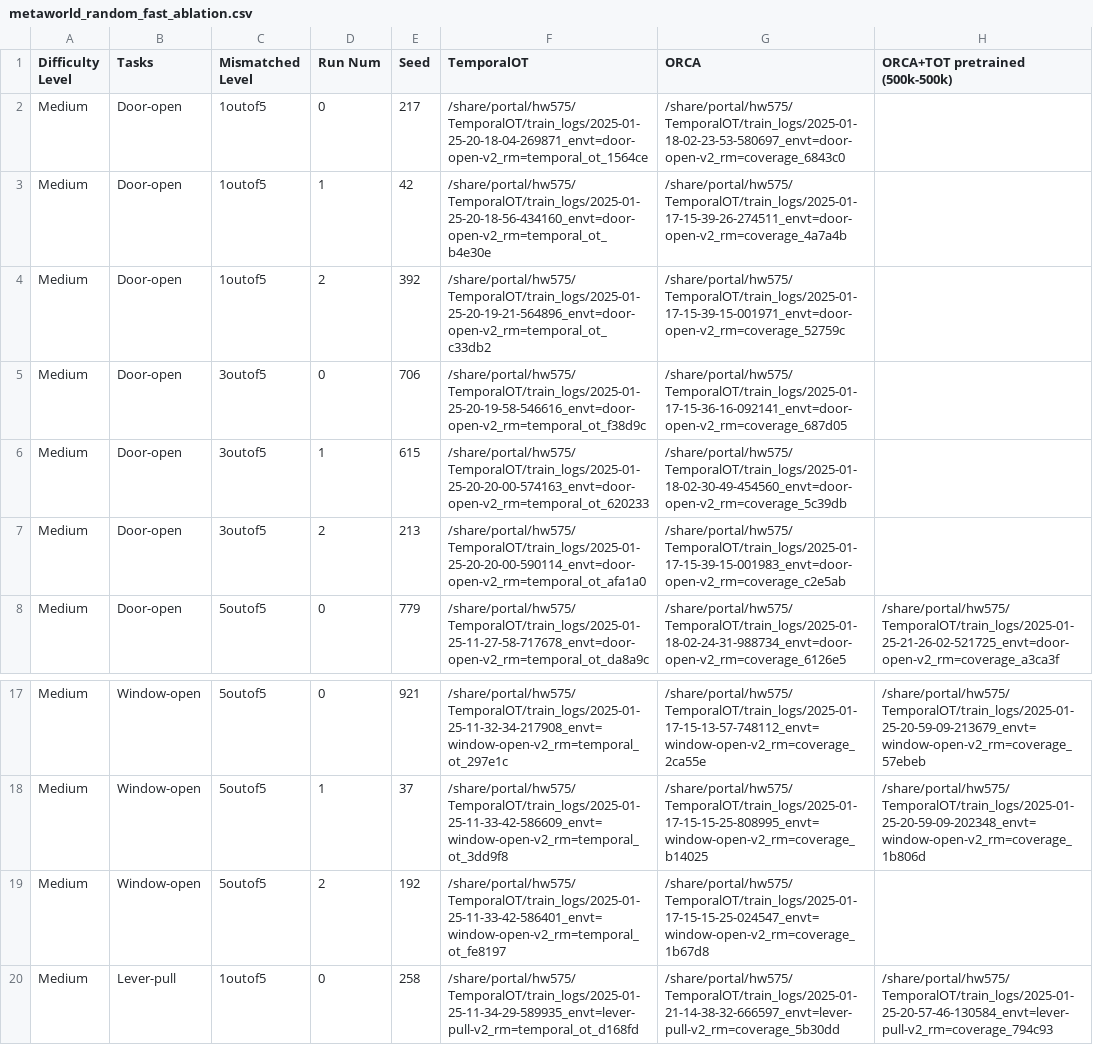
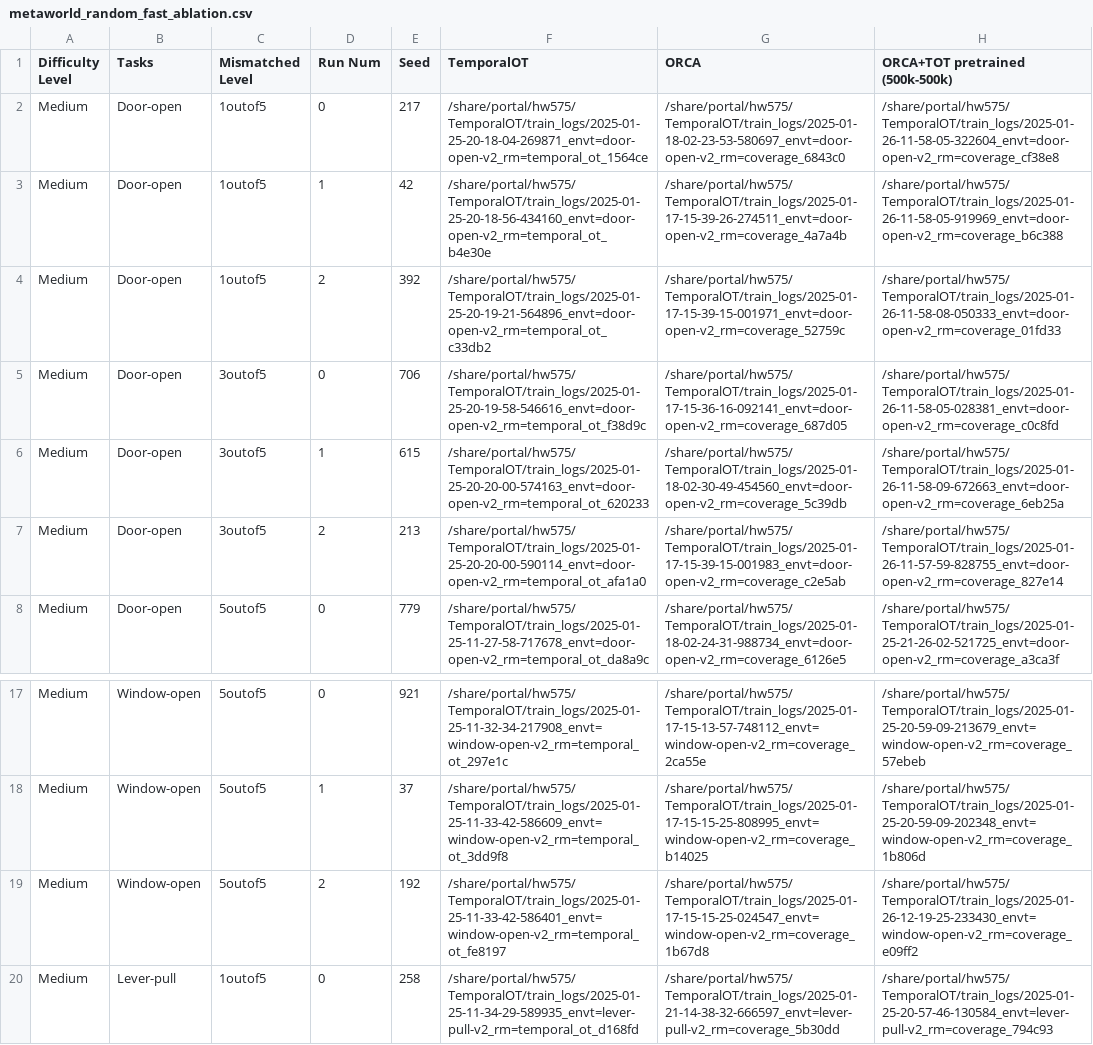
Before and after one commit to willh003/TemporalOT, a CSV file: eval/eval_path_csv/metaworld_random_fast_ablation.csv, drawn as a sheet; only a part is shown, gaps mark what is left out.

```diff
--- a/eval/eval_path_csv/metaworld_random_fast_ablation.csv
+++ b/eval/eval_path_csv/metaworld_random_fast_ablation.csv
@@ -1,8 +1,8 @@
 Difficulty Level,Tasks,Mismatched Level,Run Num,Seed,TemporalOT,ORCA,ORCA+TOT pretrained (500k-500k)
-Medium,Door-open,1outof5,0,217,/share/portal/hw575/TemporalOT/train_logs/2025-01-25-20-18-04-269871_envt=door-open-v2_rm=temporal_ot_1564ce,/share/portal/hw575/TemporalOT/train_logs/2025-01-18-02-23-53-580697_envt=door-open-v2_rm=coverage_6843c0,
-Medium,Door-open,1outof5,1,42,/share/portal/hw575/TemporalOT/train_logs/2025-01-25-20-18-56-434160_envt=door-open-v2_rm=temporal_ot_b4e30e,/share/portal/hw575/TemporalOT/train_logs/2025-01-17-15-39-26-274511_envt=door-open-v2_rm=coverage_4a7a4b,
-Medium,Door-open,1outof5,2,392,/share/portal/hw575/TemporalOT/train_logs/2025-01-25-20-19-21-564896_envt=door-open-v2_rm=temporal_ot_c33db2,/share/portal/hw575/TemporalOT/train_logs/2025-01-17-15-39-15-001971_envt=door-open-v2_rm=coverage_52759c,
-Medium,Door-open,3outof5,0,706,/share/portal/hw575/TemporalOT/train_logs/2025-01-25-20-19-58-546616_envt=door-open-v2_rm=temporal_ot_f38d9c,/share/portal/hw575/TemporalOT/train_logs/2025-01-17-15-36-16-092141_envt=door-open-v2_rm=coverage_687d05,
-Medium,Door-open,3outof5,1,615,/share/portal/hw575/TemporalOT/train_logs/2025-01-25-20-20-00-574163_envt=door-open-v2_rm=temporal_ot_620233,/share/portal/hw575/TemporalOT/train_logs/2025-01-18-02-30-49-454560_envt=door-open-v2_rm=coverage_5c39db,
-Medium,Door-open,3outof5,2,213,/share/portal/hw575/TemporalOT/train_logs/2025-01-25-20-20-00-590114_envt=door-open-v2_rm=temporal_ot_afa1a0,/share/portal/hw575/TemporalOT/train_logs/2025-01-17-15-39-15-001983_envt=door-open-v2_rm=coverage_c2e5ab,
+Medium,Door-open,1outof5,0,217,/share/portal/hw575/TemporalOT/train_logs/2025-01-25-20-18-04-269871_envt=door-open-v2_rm=temporal_ot_1564ce,/share/portal/hw575/TemporalOT/train_logs/2025-01-18-02-23-53-580697_envt=door-open-v2_rm=coverage_6843c0,/share/portal/hw575/TemporalOT/train_logs/2025-01-26-11-58-05-322604_envt=door-open-v2_rm=coverage_cf38e8
+Medium,Door-open,1outof5,1,42,/share/portal/hw575/TemporalOT/train_logs/2025-01-25-20-18-56-434160_envt=door-open-v2_rm=temporal_ot_b4e30e,/share/portal/hw575/TemporalOT/train_logs/2025-01-17-15-39-26-274511_envt=door-open-v2_rm=coverage_4a7a4b,/share/portal/hw575/TemporalOT/train_logs/2025-01-26-11-58-05-919969_envt=door-open-v2_rm=coverage_b6c388
+Medium,Door-open,1outof5,2,392,/share/portal/hw575/TemporalOT/train_logs/2025-01-25-20-19-21-564896_envt=door-open-v2_rm=temporal_ot_c33db2,/share/portal/hw575/TemporalOT/train_logs/2025-01-17-15-39-15-001971_envt=door-open-v2_rm=coverage_52759c,/share/portal/hw575/TemporalOT/train_logs/2025-01-26-11-58-08-050333_envt=door-open-v2_rm=coverage_01fd33
+Medium,Door-open,3outof5,0,706,/share/portal/hw575/TemporalOT/train_logs/2025-01-25-20-19-58-546616_envt=door-open-v2_rm=temporal_ot_f38d9c,/share/portal/hw575/TemporalOT/train_logs/2025-01-17-15-36-16-092141_envt=door-open-v2_rm=coverage_687d05,/share/portal/hw575/TemporalOT/train_logs/2025-01-26-11-58-05-028381_envt=door-open-v2_rm=coverage_c0c8fd
+Medium,Door-open,3outof5,1,615,/share/portal/hw575/TemporalOT/train_logs/2025-01-25-20-20-00-574163_envt=door-open-v2_rm=temporal_ot_620233,/share/portal/hw575/TemporalOT/train_logs/2025-01-18-02-30-49-454560_envt=door-open-v2_rm=coverage_5c39db,/share/portal/hw575/TemporalOT/train_logs/2025-01-26-11-58-09-672663_envt=door-open-v2_rm=coverage_6eb25a
+Medium,Door-open,3outof5,2,213,/share/portal/hw575/TemporalOT/train_logs/2025-01-25-20-20-00-590114_envt=door-open-v2_rm=temporal_ot_afa1a0,/share/portal/hw575/TemporalOT/train_logs/2025-01-17-15-39-15-001983_envt=door-open-v2_rm=coverage_c2e5ab,/share/portal/hw575/TemporalOT/train_logs/2025-01-26-11-57-59-828755_envt=door-open-v2_rm=coverage_827e14
 Medium,Door-open,5outof5,0,779,/share/portal/hw575/TemporalOT/train_logs/2025-01-25-11-27-58-717678_envt=door-open-v2_rm=temporal_ot_da8a9c,/share/portal/hw575/TemporalOT/train_logs/2025-01-18-02-24-31-988734_envt=door-open-v2_rm=coverage_6126e5,/share/portal/hw575/TemporalOT/train_logs/2025-01-25-21-26-02-521725_envt=door-open-v2_rm=coverage_a3ca3f
@@ -18,3 +18,3 @@ Medium,Window-open,5outof5,0,921,/share/portal/hw575/TemporalOT/train_logs/2025-
 Medium,Window-open,5outof5,1,37,/share/portal/hw575/TemporalOT/train_logs/2025-01-25-11-33-42-586609_envt=window-open-v2_rm=temporal_ot_3dd9f8,/share/portal/hw575/TemporalOT/train_logs/2025-01-17-15-15-25-808995_envt=window-open-v2_rm=coverage_b14025,/share/portal/hw575/TemporalOT/train_logs/2025-01-25-20-59-09-202348_envt=window-open-v2_rm=coverage_1b806d
-Medium,Window-open,5outof5,2,192,/share/portal/hw575/TemporalOT/train_logs/2025-01-25-11-33-42-586401_envt=window-open-v2_rm=temporal_ot_fe8197,/share/portal/hw575/TemporalOT/train_logs/2025-01-17-15-15-25-024547_envt=window-open-v2_rm=coverage_1b67d8,
+Medium,Window-open,5outof5,2,192,/share/portal/hw575/TemporalOT/train_logs/2025-01-25-11-33-42-586401_envt=window-open-v2_rm=temporal_ot_fe8197,/share/portal/hw575/TemporalOT/train_logs/2025-01-17-15-15-25-024547_envt=window-open-v2_rm=coverage_1b67d8,/share/portal/hw575/TemporalOT/train_logs/2025-01-26-12-19-25-233430_envt=window-open-v2_rm=coverage_e09ff2
 Medium,Lever-pull,1outof5,0,258,/share/portal/hw575/TemporalOT/train_logs/2025-01-25-11-34-29-589935_envt=lever-pull-v2_rm=temporal_ot_d168fd,/share/portal/hw575/TemporalOT/train_logs/2025-01-21-14-38-32-666597_envt=lever-pull-v2_rm=coverage_5b30dd,/share/portal/hw575/TemporalOT/train_logs/2025-01-25-20-57-46-130584_envt=lever-pull-v2_rm=coverage_794c93
```
Also changed, not shown: eval/eval_agg_results/metaworld_matched_agg_result.csv, eval/eval_agg_results/metaworld_mismatched_agg_result.csv, 51 other files.
